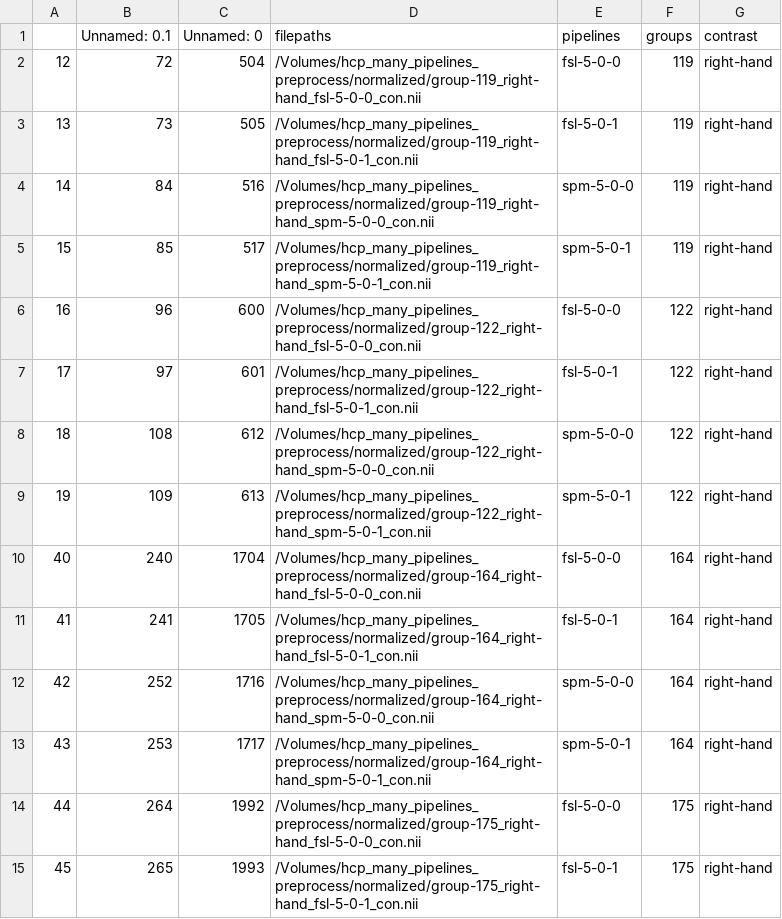
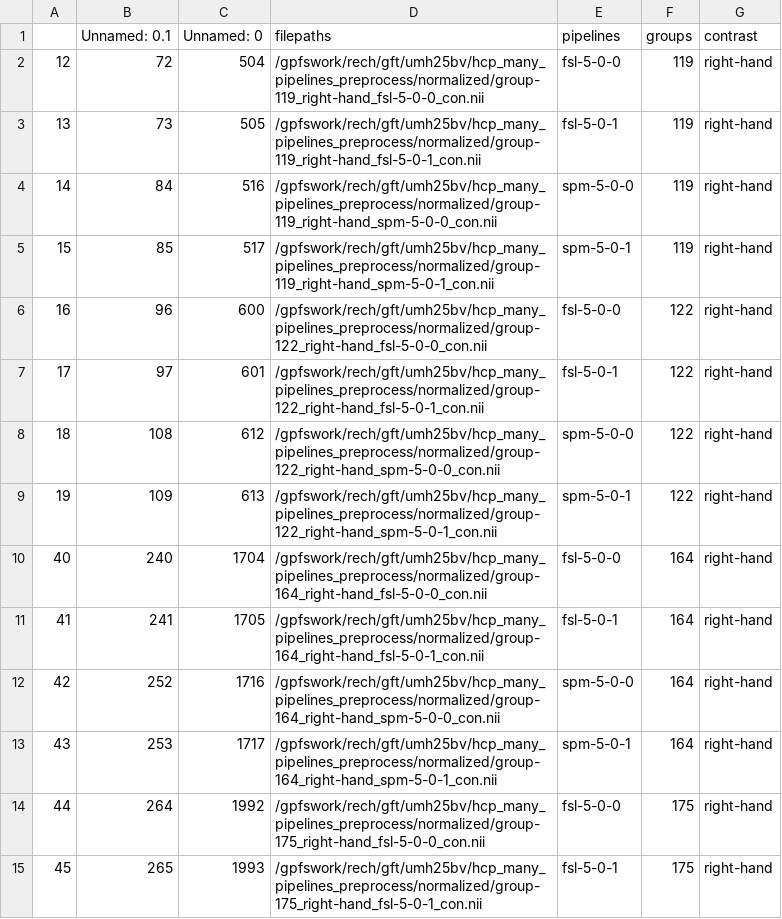
Before and after one commit to elodiegermani/stargan, a CSV file: data/train-dataset_rh_4class_30grp-jeanzay.csv, drawn as a sheet; only a part is shown; the diff covers the shown part only.

Commit message:
Training on 30grp only and 4 class

```diff
--- a/data/train-dataset_rh_4class_30grp-jeanzay.csv
+++ b/data/train-dataset_rh_4class_30grp-jeanzay.csv
@@ -1,15 +1,15 @@
 ,Unnamed: 0.1,Unnamed: 0,filepaths,pipelines,groups,contrast
-12,72,504,/Volumes/hcp_many_pipelines_preprocess/normalized/group-119_right-hand_fsl-5-0-0_con.nii,fsl-5-0-0,119,right-hand
-13,73,505,/Volumes/hcp_many_pipelines_preprocess/normalized/group-119_right-hand_fsl-5-0-1_con.nii,fsl-5-0-1,119,right-hand
-14,84,516,/Volumes/hcp_many_pipelines_preprocess/normalized/group-119_right-hand_spm-5-0-0_con.nii,spm-5-0-0,119,right-hand
-15,85,517,/Volumes/hcp_many_pipelines_preprocess/normalized/group-119_right-hand_spm-5-0-1_con.nii,spm-5-0-1,119,right-hand
-16,96,600,/Volumes/hcp_many_pipelines_preprocess/normalized/group-122_right-hand_fsl-5-0-0_con.nii,fsl-5-0-0,122,right-hand
-17,97,601,/Volumes/hcp_many_pipelines_preprocess/normalized/group-122_right-hand_fsl-5-0-1_con.nii,fsl-5-0-1,122,right-hand
-18,108,612,/Volumes/hcp_many_pipelines_preprocess/normalized/group-122_right-hand_spm-5-0-0_con.nii,spm-5-0-0,122,right-hand
-19,109,613,/Volumes/hcp_many_pipelines_preprocess/normalized/group-122_right-hand_spm-5-0-1_con.nii,spm-5-0-1,122,right-hand
-40,240,1704,/Volumes/hcp_many_pipelines_preprocess/normalized/group-164_right-hand_fsl-5-0-0_con.nii,fsl-5-0-0,164,right-hand
-41,241,1705,/Volumes/hcp_many_pipelines_preprocess/normalized/group-164_right-hand_fsl-5-0-1_con.nii,fsl-5-0-1,164,right-hand
-42,252,1716,/Volumes/hcp_many_pipelines_preprocess/normalized/group-164_right-hand_spm-5-0-0_con.nii,spm-5-0-0,164,right-hand
-43,253,1717,/Volumes/hcp_many_pipelines_preprocess/normalized/group-164_right-hand_spm-5-0-1_con.nii,spm-5-0-1,164,right-hand
-44,264,1992,/Volumes/hcp_many_pipelines_preprocess/normalized/group-175_right-hand_fsl-5-0-0_con.nii,fsl-5-0-0,175,right-hand
-45,265,1993,/Volumes/hcp_many_pipelines_preprocess/normalized/group-175_right-hand_fsl-5-0-1_con.nii,fsl-5-0-1,175,right-hand
+12,72,504,/gpfswork/rech/gft/umh25bv/hcp_many_pipelines_preprocess/normalized/group-119_right-hand_fsl-5-0-0_con.nii,fsl-5-0-0,119,right-hand
+13,73,505,/gpfswork/rech/gft/umh25bv/hcp_many_pipelines_preprocess/normalized/group-119_right-hand_fsl-5-0-1_con.nii,fsl-5-0-1,119,right-hand
+14,84,516,/gpfswork/rech/gft/umh25bv/hcp_many_pipelines_preprocess/normalized/group-119_right-hand_spm-5-0-0_con.nii,spm-5-0-0,119,right-hand
+15,85,517,/gpfswork/rech/gft/umh25bv/hcp_many_pipelines_preprocess/normalized/group-119_right-hand_spm-5-0-1_con.nii,spm-5-0-1,119,right-hand
+16,96,600,/gpfswork/rech/gft/umh25bv/hcp_many_pipelines_preprocess/normalized/group-122_right-hand_fsl-5-0-0_con.nii,fsl-5-0-0,122,right-hand
+17,97,601,/gpfswork/rech/gft/umh25bv/hcp_many_pipelines_preprocess/normalized/group-122_right-hand_fsl-5-0-1_con.nii,fsl-5-0-1,122,right-hand
+18,108,612,/gpfswork/rech/gft/umh25bv/hcp_many_pipelines_preprocess/normalized/group-122_right-hand_spm-5-0-0_con.nii,spm-5-0-0,122,right-hand
+19,109,613,/gpfswork/rech/gft/umh25bv/hcp_many_pipelines_preprocess/normalized/group-122_right-hand_spm-5-0-1_con.nii,spm-5-0-1,122,right-hand
+40,240,1704,/gpfswork/rech/gft/umh25bv/hcp_many_pipelines_preprocess/normalized/group-164_right-hand_fsl-5-0-0_con.nii,fsl-5-0-0,164,right-hand
+41,241,1705,/gpfswork/rech/gft/umh25bv/hcp_many_pipelines_preprocess/normalized/group-164_right-hand_fsl-5-0-1_con.nii,fsl-5-0-1,164,right-hand
+42,252,1716,/gpfswork/rech/gft/umh25bv/hcp_many_pipelines_preprocess/normalized/group-164_right-hand_spm-5-0-0_con.nii,spm-5-0-0,164,right-hand
+43,253,1717,/gpfswork/rech/gft/umh25bv/hcp_many_pipelines_preprocess/normalized/group-164_right-hand_spm-5-0-1_con.nii,spm-5-0-1,164,right-hand
+44,264,1992,/gpfswork/rech/gft/umh25bv/hcp_many_pipelines_preprocess/normalized/group-175_right-hand_fsl-5-0-0_con.nii,fsl-5-0-0,175,right-hand
+45,265,1993,/gpfswork/rech/gft/umh25bv/hcp_many_pipelines_preprocess/normalized/group-175_right-hand_fsl-5-0-1_con.nii,fsl-5-0-1,175,right-hand
```
Also changed, not shown: 106 edited cells elsewhere in this file, 1 other file.
